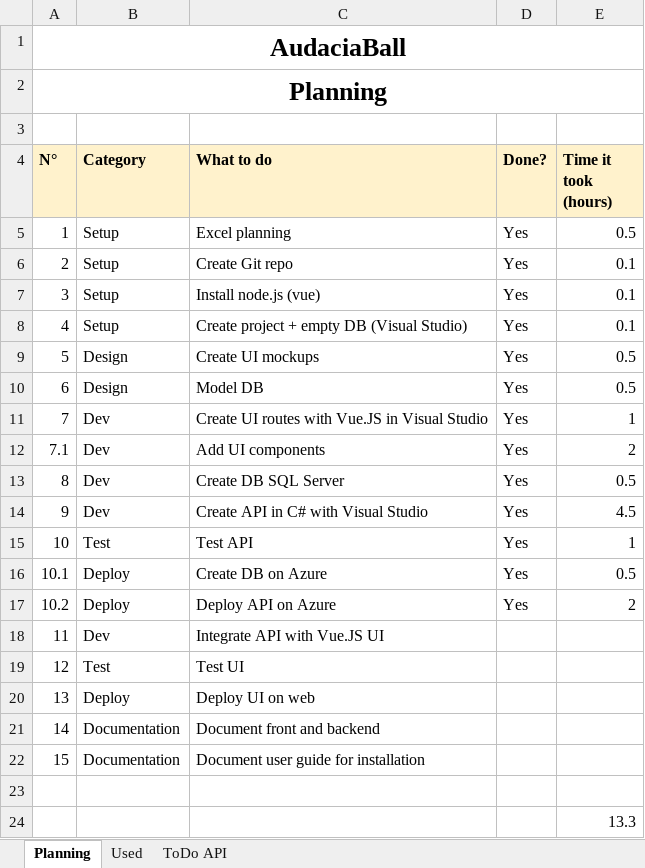
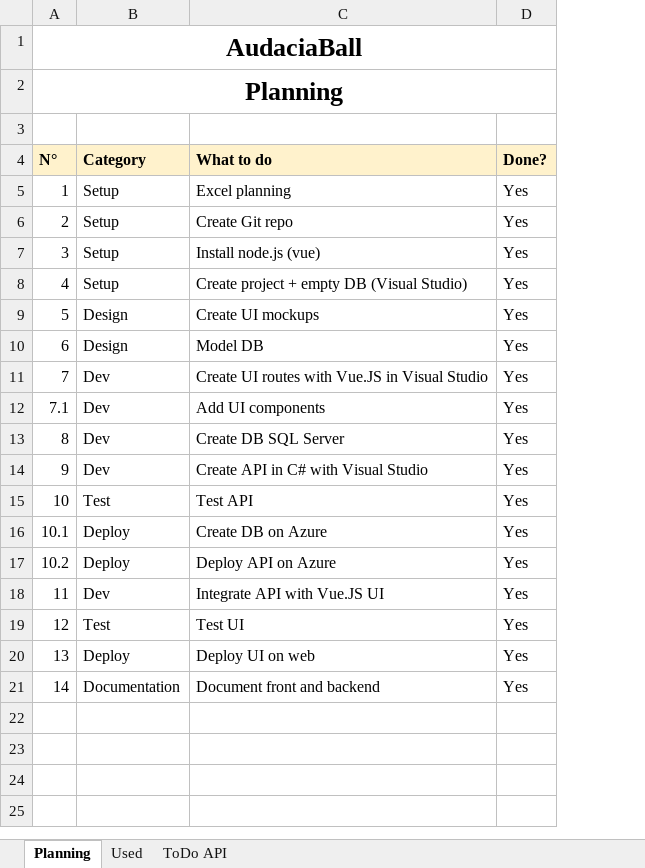
Before and after one commit to nicolassolioz/AudaciaBall, an Excel workbook: Planning.xlsx, sheet Planning, drawn as a sheet; values as stored, in another font and other column widths than the file's, no borders; the diff names each change by its address in the sheet, - before the commit and + after, or states it on an @@ line.

Commit message:
documentation, readme

```diff
--- a/Planning.xlsx (sheet Planning)
+++ b/Planning.xlsx (sheet Planning)
-column E (Time it took (hours)), rows 5-17: 0.5 | 0.1 | 0.1 | 0.1 | 0.5 | 0.5 | 1 | 2 | 0.5 | 4.5 | 1 | 0.5 | 2
-D18:D21 (Done?): (empty)
+D18:D21 (Done?): Yes
-row 22: 15 | Documentation | Document user guide for installation
-row 23: (empty)
-row 24:  |  |  |  | 13.3
```
Also changed, not shown: sheet ToDo API, 9 other files.
